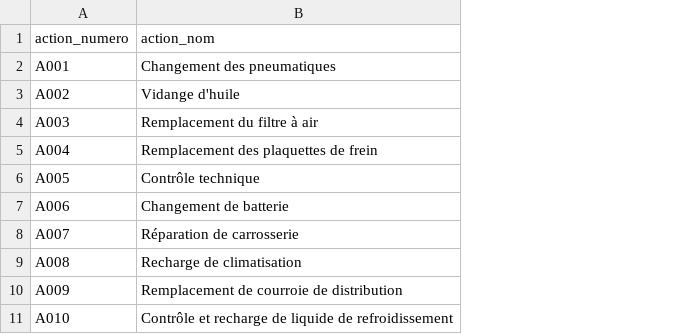
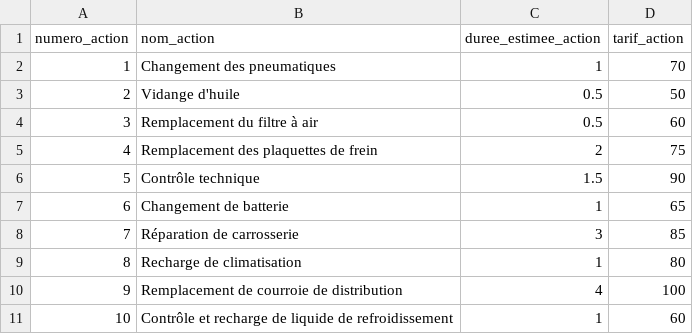
Before and after one commit to Z3ZEL/sgbd-2023, a CSV file: data/actions.csv, drawn as a sheet; removed rows and columns are numbered as before the commit, all else as after; the diff names each change by its address in the sheet, - before the commit and + after, or states it on an @@ line.

```diff
--- a/data/actions.csv
+++ b/data/actions.csv
-column A (action_numero), rows 2-11: A001 | A002 | A003 | A004 | A005 | A006 | A007 | A008 | A009 | A010
+column A (numero_action), rows 2-11: 1 | 2 | 3 | 4 | 5 | 6 | 7 | 8 | 9 | 10
+column C (duree_estimee_action), rows 2-11: 1 | 0.5 | 0.5 | 2 | 1.5 | 1 | 3 | 1 | 4 | 1
+column D (tarif_action), rows 2-11: 70 | 50 | 60 | 75 | 90 | 65 | 85 | 80 | 100 | 60
-B1: action_nom
+B1: nom_action
```
Also changed, not shown: data/adresses.csv, data/clients.csv, 10 other files.
